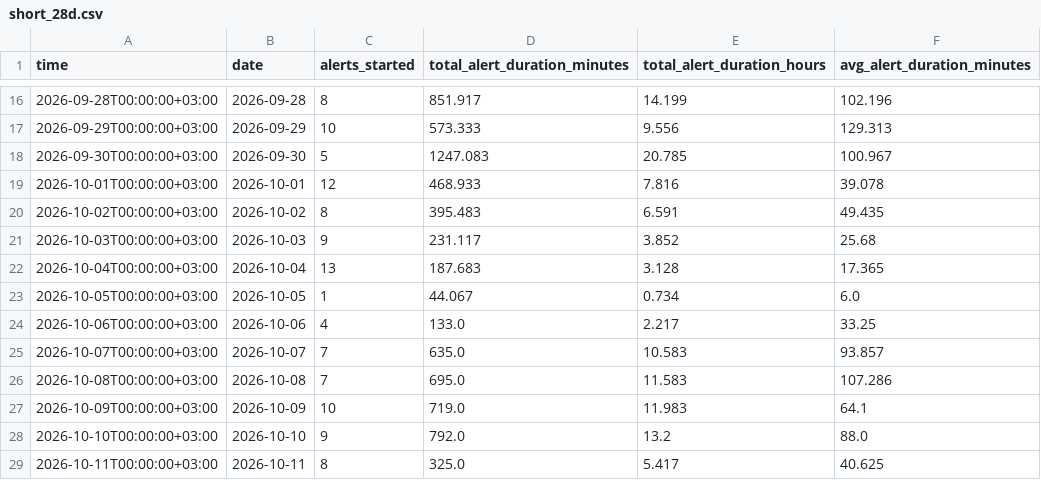
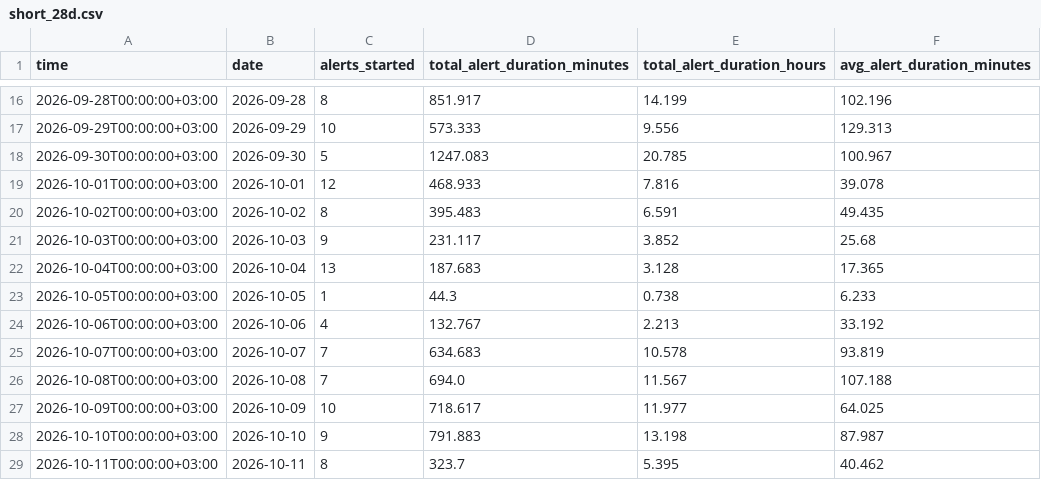
Before and after one commit to olegbalakin-cmyk/kyiv-air-alerts-grafana, a CSV file: kyiv-air-alerts-grafana/data/short_28d.csv, drawn as a sheet; only a part is shown, gaps mark what is left out.

```diff
--- a/kyiv-air-alerts-grafana/data/short_28d.csv
+++ b/kyiv-air-alerts-grafana/data/short_28d.csv
@@ -22,8 +22,8 @@
 2026-10-04T00:00:00+03:00,2026-10-04,13,187.683,3.128,17.365
-2026-10-05T00:00:00+03:00,2026-10-05,1,44.067,0.734,6.0
-2026-10-06T00:00:00+03:00,2026-10-06,4,133.0,2.217,33.25
-2026-10-07T00:00:00+03:00,2026-10-07,7,635.0,10.583,93.857
-2026-10-08T00:00:00+03:00,2026-10-08,7,695.0,11.583,107.286
-2026-10-09T00:00:00+03:00,2026-10-09,10,719.0,11.983,64.1
-2026-10-10T00:00:00+03:00,2026-10-10,9,792.0,13.2,88.0
-2026-10-11T00:00:00+03:00,2026-10-11,8,325.0,5.417,40.625
+2026-10-05T00:00:00+03:00,2026-10-05,1,44.3,0.738,6.233
+2026-10-06T00:00:00+03:00,2026-10-06,4,132.767,2.213,33.192
+2026-10-07T00:00:00+03:00,2026-10-07,7,634.683,10.578,93.819
+2026-10-08T00:00:00+03:00,2026-10-08,7,694.0,11.567,107.188
+2026-10-09T00:00:00+03:00,2026-10-09,10,718.617,11.977,64.025
+2026-10-10T00:00:00+03:00,2026-10-10,9,791.883,13.198,87.987
+2026-10-11T00:00:00+03:00,2026-10-11,8,323.7,5.395,40.462
```
Also changed, not shown: kyiv-air-alerts-grafana/data/weekly.csv, 9 other files.
